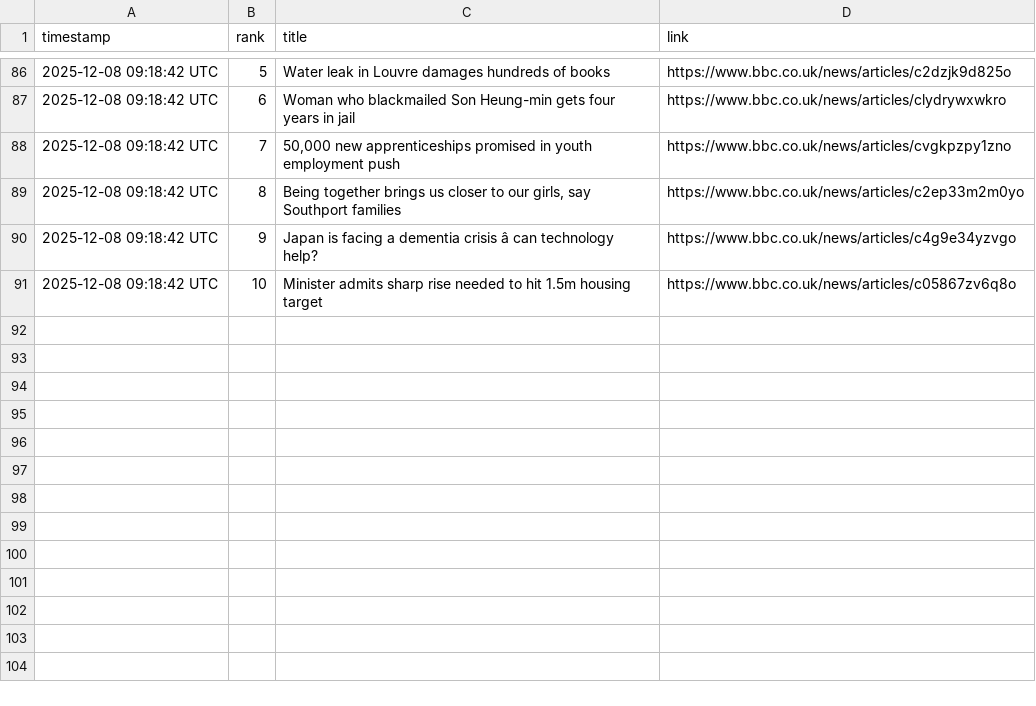
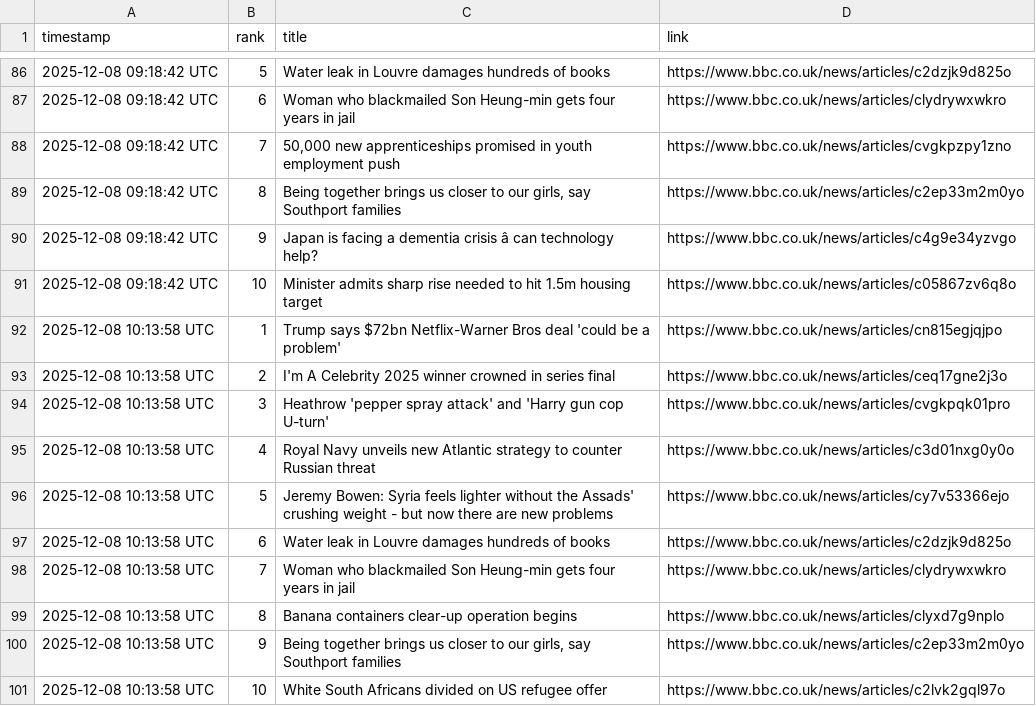
Before and after one commit to alastairherd/bbc_news_logger, a CSV file: data/bbc_most_read_2025-12-08.csv, drawn as a sheet; only a part is shown, gaps mark what is left out.

```diff
--- a/data/bbc_most_read_2025-12-08.csv
+++ b/data/bbc_most_read_2025-12-08.csv
@@ -91 +91,11 @@ timestamp,rank,title,link
 2025-12-08 09:18:42 UTC,10,Minister admits sharp rise needed to hit 1.5m housing target,https://www.bbc.co.uk/news/articles/c05867zv6q8o
+2025-12-08 10:13:58 UTC,1,Trump says $72bn Netflix-Warner Bros deal 'could be a problem',https://www.bbc.co.uk/news/articles/cn815egjqjpo
+2025-12-08 10:13:58 UTC,2,I'm A Celebrity 2025 winner crowned in series final,https://www.bbc.co.uk/news/articles/ceq17gne2j3o
+2025-12-08 10:13:58 UTC,3,Heathrow 'pepper spray attack' and 'Harry gun cop U-turn',https://www.bbc.co.uk/news/articles/cvgkpqk01pro
+2025-12-08 10:13:58 UTC,4,Royal Navy unveils new Atlantic strategy to counter Russian threat,https://www.bbc.co.uk/news/articles/c3d01nxg0y0o
+2025-12-08 10:13:58 UTC,5,Jeremy Bowen: Syria feels lighter without the Assads' crushing weight - but now there are new problems,https://www.bbc.co.uk/news/articles/cy7v53366ejo
+2025-12-08 10:13:58 UTC,6,Water leak in Louvre damages hundreds of books,https://www.bbc.co.uk/news/articles/c2dzjk9d825o
+2025-12-08 10:13:58 UTC,7,Woman who blackmailed Son Heung-min gets four years in jail,https://www.bbc.co.uk/news/articles/clydrywxwkro
+2025-12-08 10:13:58 UTC,8,Banana containers clear-up operation begins,https://www.bbc.co.uk/news/articles/clyxd7g9nplo
+2025-12-08 10:13:58 UTC,9,"Being together brings us closer to our girls, say Southport families",https://www.bbc.co.uk/news/articles/c2ep33m2m0yo
+2025-12-08 10:13:58 UTC,10,White South Africans divided on US refugee offer,https://www.bbc.co.uk/news/articles/c2lvk2gql97o
```
Also changed, not shown: data/bbc_front_page_promos_2025-12-08.csv.
